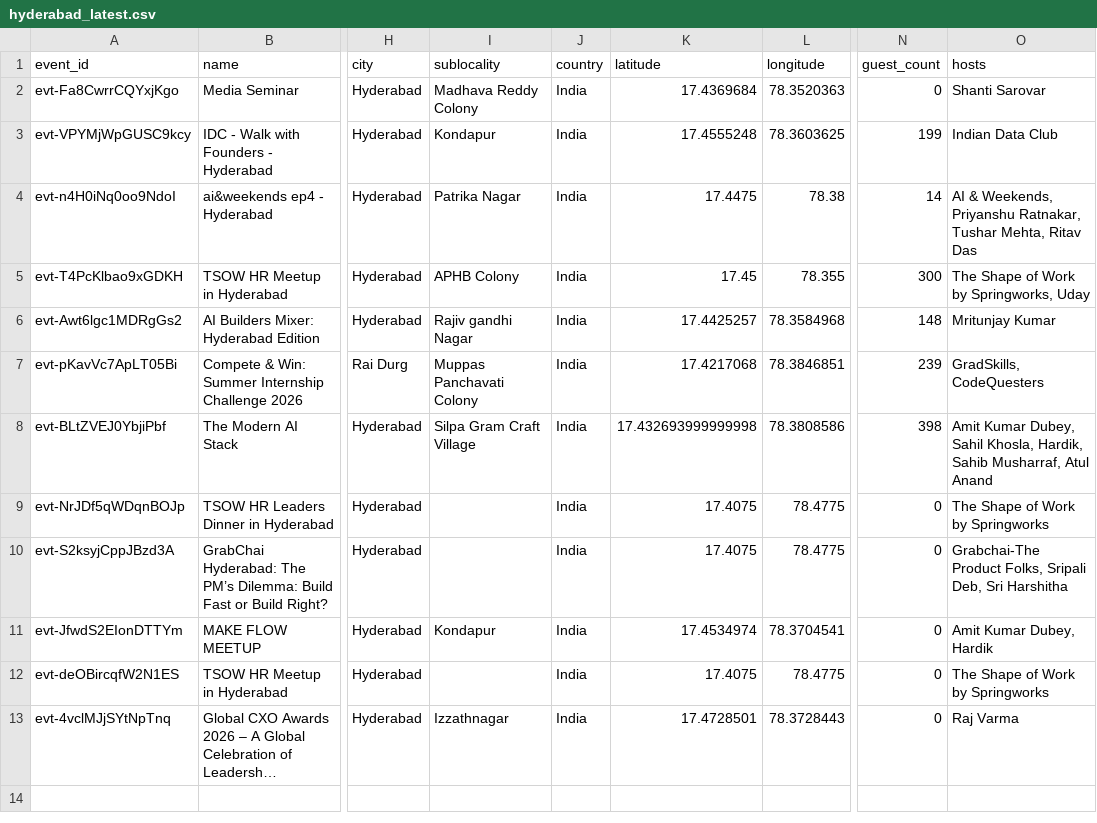
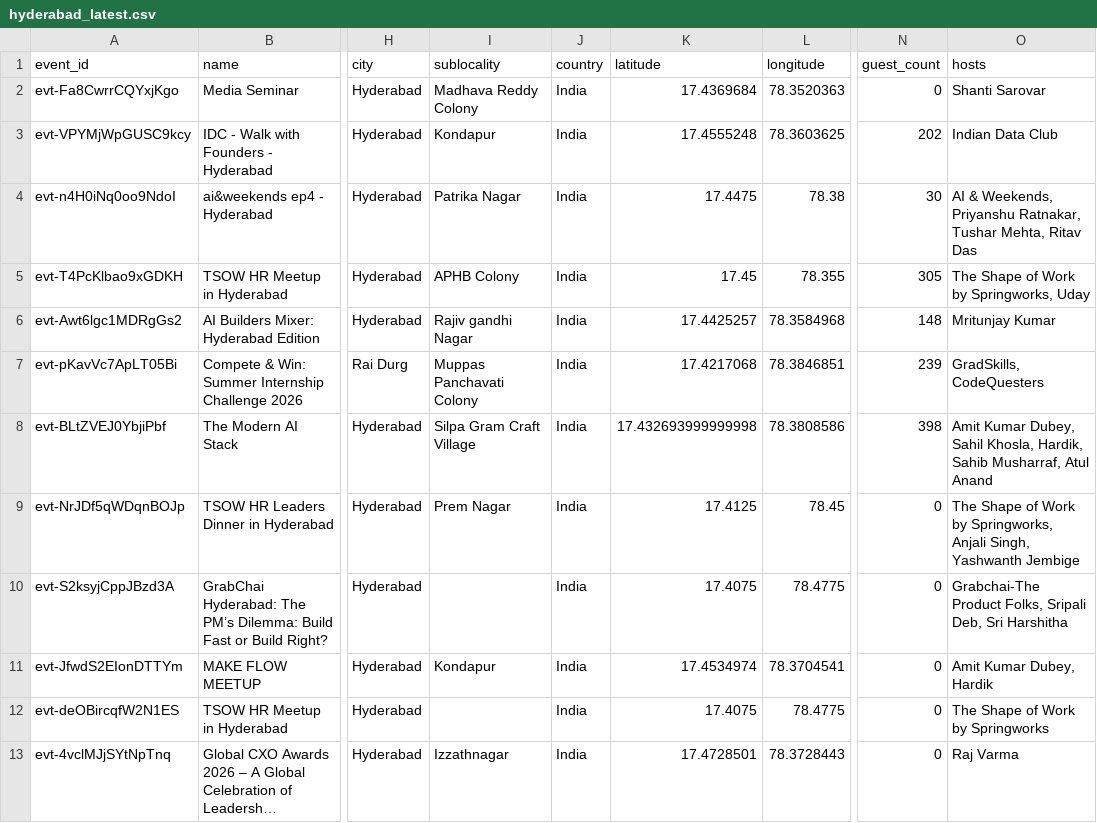
Before and after one commit to himanshusaleria/luma-explore, a CSV file: data/hyderabad_latest.csv, drawn as a sheet; only a part is shown, gaps mark what is left out; long unchanged cells end in …; the diff names each change by its address in the sheet, - before the commit and + after, or states it on an @@ line.

```diff
--- a/data/hyderabad_latest.csv
+++ b/data/hyderabad_latest.csv
-N3 (guest_count): 199
+N3 (guest_count): 202
-N4 (guest_count): 14
+N4 (guest_count): 30
-N5 (guest_count): 300
+N5 (guest_count): 305
-I9 (sublocality): (empty)
+I9 (sublocality): Prem Nagar
-K9 (latitude): 17.4075
+K9 (latitude): 17.4125
-L9 (longitude): 78.4775
+L9 (longitude): 78.45
-O9 (hosts): …Work by Springworks
+O9 (hosts): …Work by Springworks, Anjali Singh, Yashwanth Jembige
```
Also changed, not shown: data/bengaluru_latest.csv, data/chennai_latest.csv, 20 other files.
